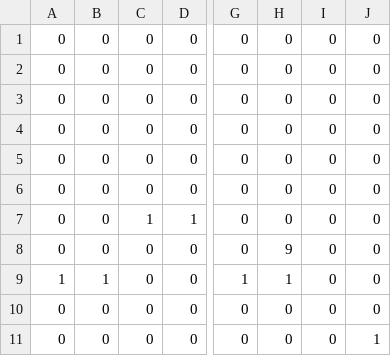
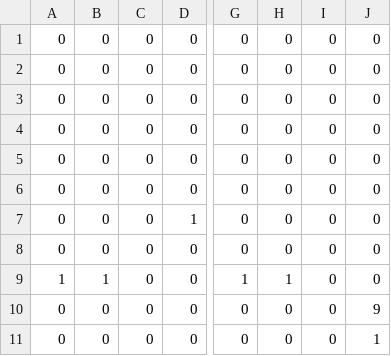
Before and after one commit to Ryouichiwatanabe/TeamProject, a CSV file: Resource/Stage/Stage3.csv, drawn as a sheet; only a part is shown, gaps mark what is left out; the diff names each change by its address in the sheet, - before the commit and + after, or states it on an @@ line.

Commit message:
Stage改良とStage7,8追加

```diff
--- a/Resource/Stage/Stage3.csv
+++ b/Resource/Stage/Stage3.csv
-C7: 1
+C7: 0
-H8: 9
+H8: 0
-J10: 0
+J10: 9
```
Also changed, not shown: 6 other files.
